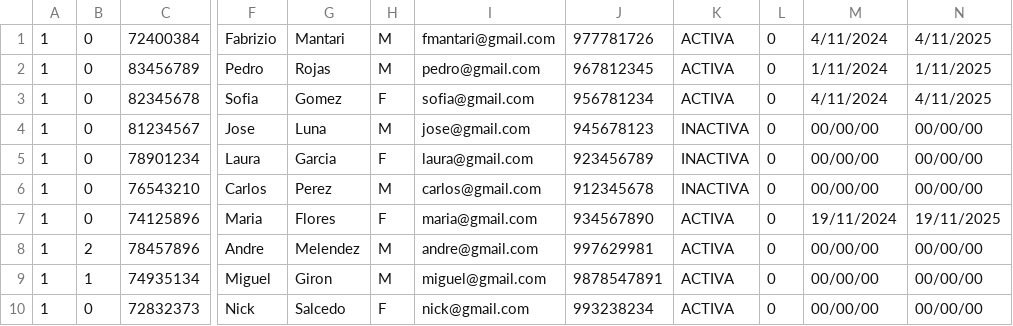
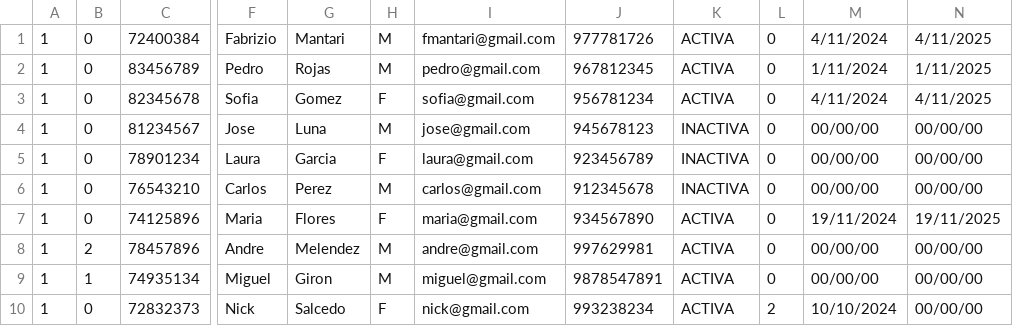
Before and after one commit to andremelzc/libreria_ghibli, a CSV file: output/usuarios.csv, drawn as a sheet; only a part is shown, gaps mark what is left out; the diff names each change by its address in the sheet, - before the commit and + after, or states it on an @@ line.

```diff
--- a/output/usuarios.csv
+++ b/output/usuarios.csv
-L10: 0
+L10: 2
-M10: 00/00/00
+M10: 10/10/2024
```
Also changed, not shown: output/Libros.csv, 3 other files.
